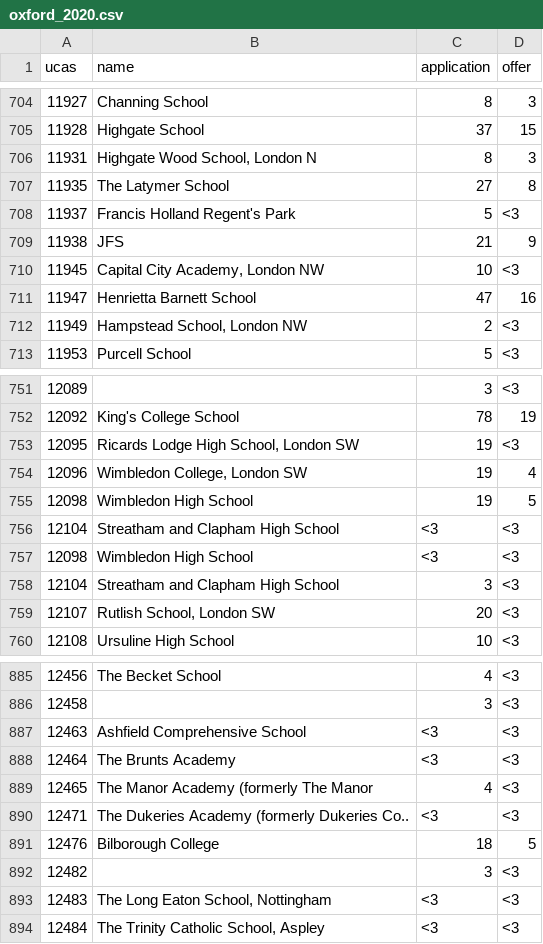
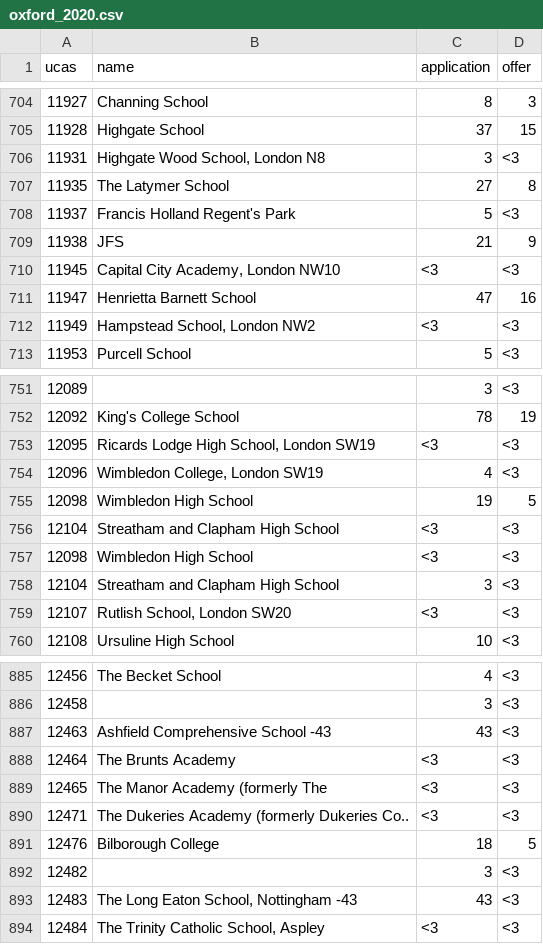
Before and after one commit to limestreetlab/limestreetlab.github.io, a CSV file: blog/data/oxbridge/extracted/oxford_2020.csv, drawn as a sheet; only a part is shown, gaps mark what is left out; the diff covers the shown part only.

Commit message:
modifying blog oxbridge table

```diff
--- a/blog/data/oxbridge/extracted/oxford_2020.csv
+++ b/blog/data/oxbridge/extracted/oxford_2020.csv
@@ -705,3 +705,3 @@
 "11928","Highgate School","37","15"
-"11931","Highgate Wood School, London N","8","3"
+"11931","Highgate Wood School, London N8","3","<3"
 "11935","The Latymer School","27","8"
@@ -709,5 +709,5 @@
 "11938","JFS","21","9"
-"11945","Capital City Academy, London NW","10","<3"
+"11945","Capital City Academy, London NW10","<3","<3"
 "11947","Henrietta Barnett School","47","16"
-"11949","Hampstead School, London NW","2","<3"
+"11949","Hampstead School, London NW2","<3","<3"
 "11953","Purcell School","5","<3"
@@ -752,4 +752,4 @@
 "12092","King's College School","78","19"
-"12095","Ricards Lodge High School, London SW","19","<3"
-"12096","Wimbledon College, London SW","19","4"
+"12095","Ricards Lodge High School, London SW19","<3","<3"
+"12096","Wimbledon College, London SW19","4","<3"
 "12098","Wimbledon High School","19","5"
@@ -758,3 +758,3 @@
 "12104","Streatham and Clapham High School","3","<3"
-"12107","Rutlish School, London SW","20","<3"
+"12107","Rutlish School, London SW20","<3","<3"
 "12108","Ursuline High School","10","<3"
@@ -886,5 +886,5 @@
 "12458","","3","<3"
-"12463","Ashfield Comprehensive School","<3","<3"
+"12463","Ashfield Comprehensive School                                                   -43","43","<3"
 "12464","The Brunts Academy","<3","<3"
-"12465","The Manor Academy (formerly The Manor","4","<3"
+"12465","The Manor Academy (formerly The","<3","<3"
 "12471","The Dukeries Academy (formerly Dukeries Co..","<3","<3"
@@ -892,3 +892,3 @@
 "12482","","3","<3"
-"12483","The Long Eaton School, Nottingham","<3","<3"
+"12483","The Long Eaton School, Nottingham                                               -43","43","<3"
 "12484","The Trinity Catholic School, Aspley","<3","<3"
```
Also changed, not shown: 139 edited cells elsewhere in this file, blog/data/oxbridge/extracted/oxford_2019.csv, blog/data/oxbridge/extracted/oxford_2021.csv, 11 other files.
